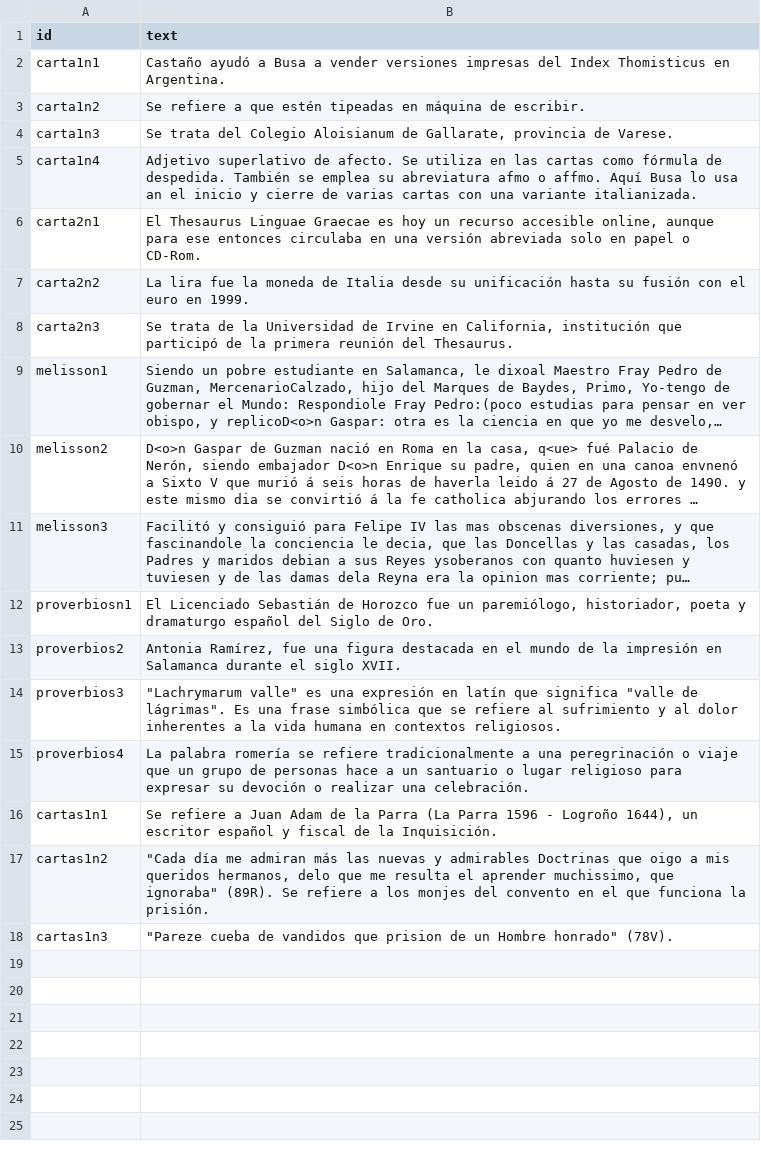
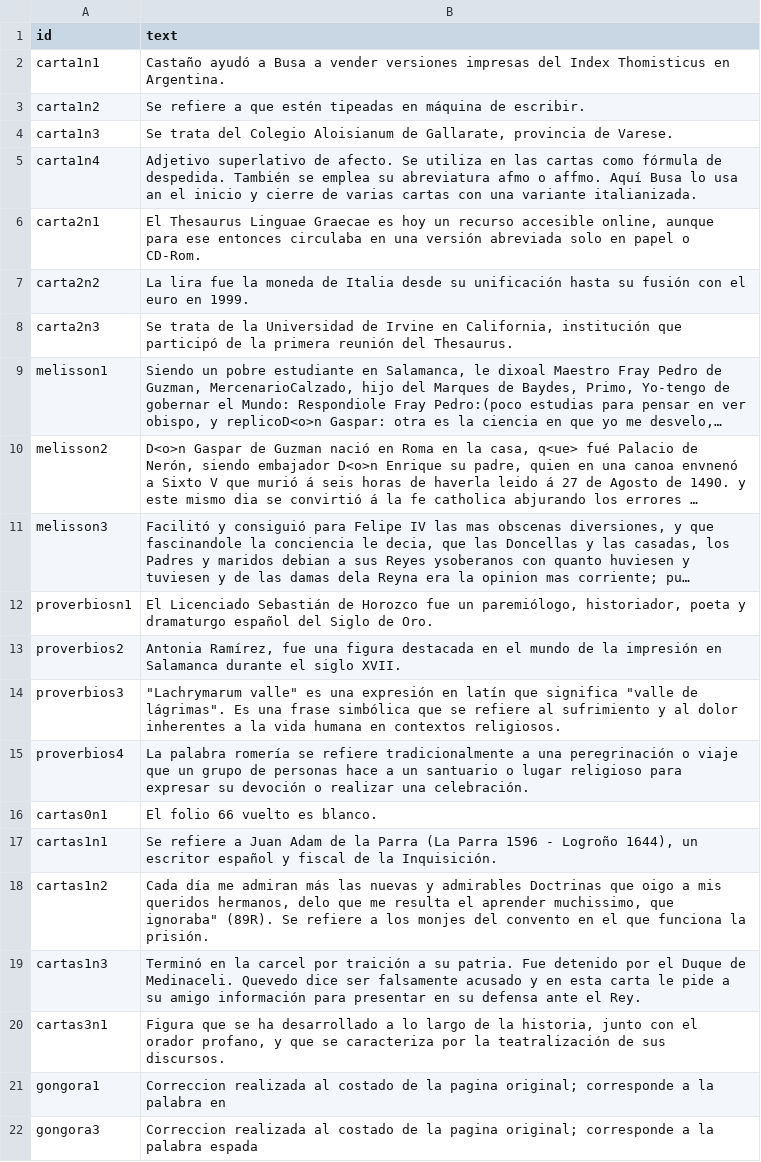
Before and after one commit to hdlabconicet/coleccion-foulche-delbosc, a CSV file: _data/annotations.csv, drawn as a sheet; long unchanged cells end in ….

```diff
--- a/_data/annotations.csv
+++ b/_data/annotations.csv
@@ -16,4 +16,8 @@ proverbios3,"""Lachrymarum valle"" es una expresión en latín que significa ""v
 proverbios4,La palabra romería se refiere tradicionalmente a una peregrinación o viaje que un grupo de personas hace a un santuario o lugar religioso para expresar su devoción o realizar una celebración.
+cartas0n1,El folio 66 vuelto es blanco.
 cartas1n1,"Se refiere a Juan Adam de la Parra (La Parra 1596 - Logroño 1644), un escritor español y fiscal de la Inquisición."
-cartas1n2,"""Cada día me admiran más las nuevas y admirables Doctrinas que oigo a mis queridos hermanos, delo que me resulta el aprender muchissimo, que ignoraba"" (89R). Se refiere a los monjes del convento en el que funciona la prisión."
-cartas1n3,"""Pareze cueba de vandidos que prision de un Hombre honrado"" (78V)."
+cartas1n2,"Cada día me admiran más las nuevas y admirables Doctrinas que oigo a mis queridos hermanos, delo que me resulta el aprender muchissimo, que ignoraba"" (89R). Se refiere a los monjes del convento en el que funciona la prisión."
+cartas1n3,Terminó en la carcel por traición a su patria. Fue detenido por el Duque de Medinaceli. Quevedo dice ser falsamente acusado y en esta carta le pide a su amigo información para presentar en su defensa ante el Rey.
+cartas3n1," Figura que se ha desarrollado a lo largo de la historia, junto con el orador profano, y que se caracteriza por la teatralización de sus discursos."
+gongora1,"Correccion realizada al costado de la pagina original; corresponde a la palabra en "
+gongora3,"Correccion realizada al costado de la pagina original; corresponde a la palabra espada "
```
Also changed, not shown: _data/metadatos-foulche-delbosc.csv, _data/placename_main.csv, 15 other files.
